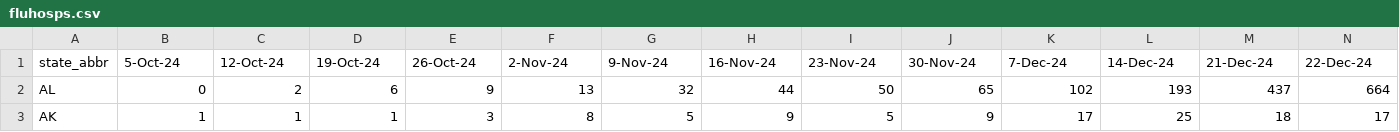
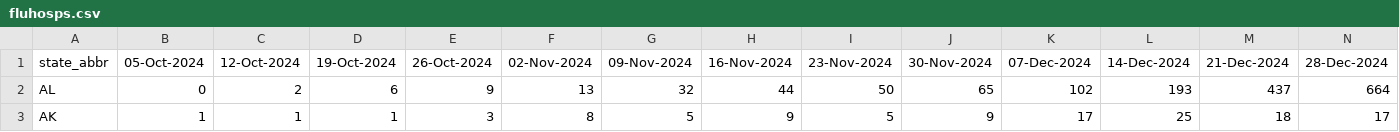
Before and after one commit to tkcy/projections2023_2024, a CSV file: modelinput/fluhosps.csv, drawn as a sheet; only a part is shown.

Commit message:
teresa's fluhosp file

```diff
--- a/modelinput/fluhosps.csv
+++ b/modelinput/fluhosps.csv
@@ -1,2 +1,2 @@
-state_abbr,5-Oct-24,12-Oct-24,19-Oct-24,26-Oct-24,2-Nov-24,9-Nov-24,16-Nov-24,23-Nov-24,30-Nov-24,7-Dec-24,14-Dec-24,21-Dec-24,22-Dec-24
+state_abbr,05-Oct-2024,12-Oct-2024,19-Oct-2024,26-Oct-2024,02-Nov-2024,09-Nov-2024,16-Nov-2024,23-Nov-2024,30-Nov-2024,07-Dec-2024,14-Dec-2024,21-Dec-2024,28-Dec-2024
 AL,0,2,6,9,13,32,44,50,65,102,193,437,664
```
Also changed, not shown: 1 other file.
